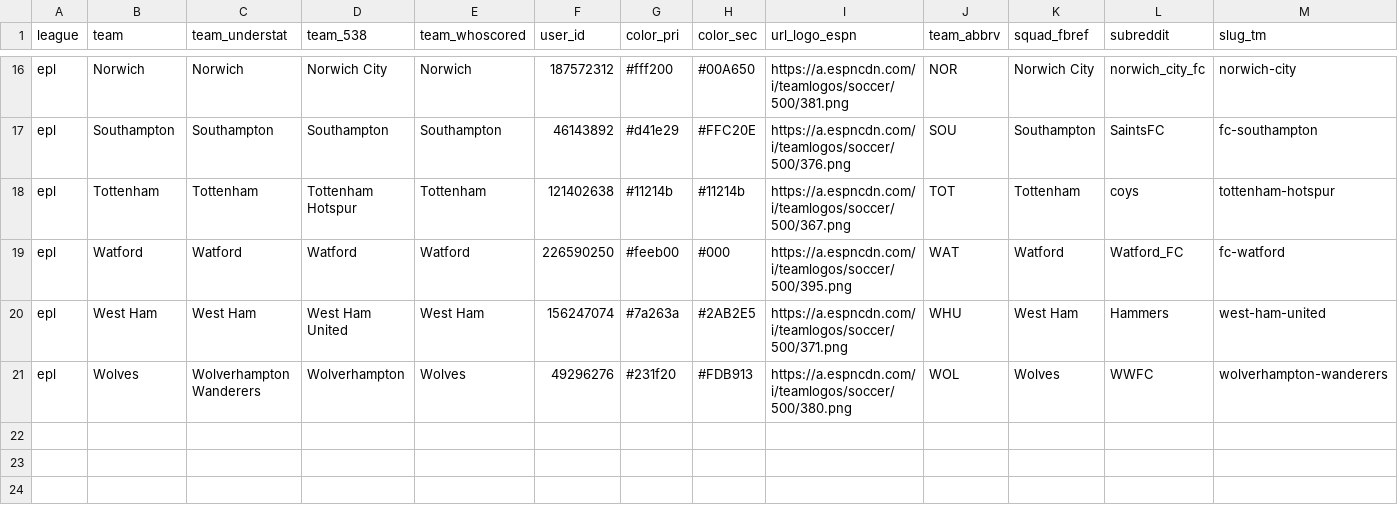
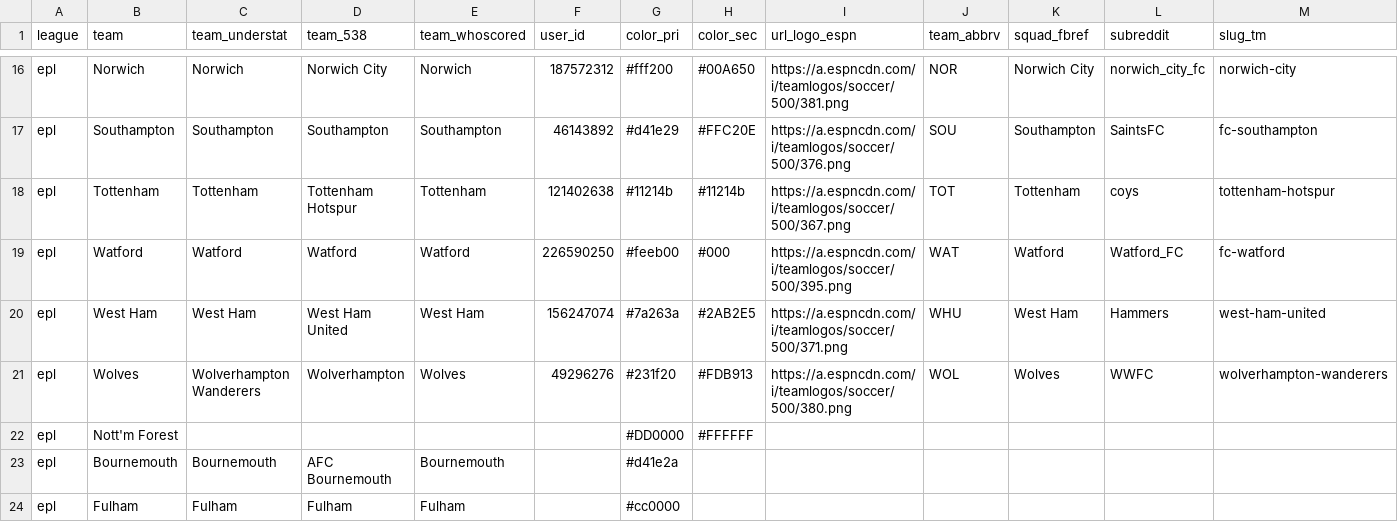
Before and after one commit to steodose/Club-Soccer-Forecasts, a CSV file: team_mapping.csv, drawn as a sheet; only a part is shown, gaps mark what is left out; rows hold the shown columns only; the diff names each change by its address in the sheet, - before the commit and + after, or states it on an @@ line.

Commit message:
Udpating team mappings

```diff
--- a/team_mapping.csv
+++ b/team_mapping.csv
+row 22: epl | Nott'm Forest |  |  |  |  | #DD0000 | #FFFFFF
+row 23: epl | Bournemouth | Bournemouth | AFC Bournemouth | Bournemouth |  | #d41e2a
+row 24: epl | Fulham | Fulham | Fulham | Fulham |  | #cc0000
```
